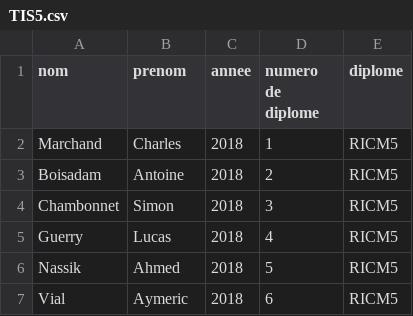
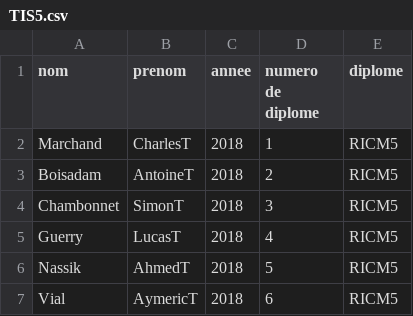
Before and after one commit to RICM5-BlockChain/BlockChain-desktop, a CSV file: csvTest/TIS5.csv, drawn as a sheet.

```diff
--- a/csvTest/TIS5.csv
+++ b/csvTest/TIS5.csv
@@ -1,7 +1,7 @@
 nom,prenom,annee,numero de diplome,diplome
-Marchand,Charles,2018,1,RICM5
-Boisadam,Antoine,2018,2,RICM5
-Chambonnet,Simon,2018,3,RICM5
-Guerry,Lucas,2018,4,RICM5
-Nassik,Ahmed,2018,5,RICM5
-Vial,Aymeric,2018,6,RICM5
+Marchand,CharlesT,2018,1,RICM5
+Boisadam,AntoineT,2018,2,RICM5
+Chambonnet,SimonT,2018,3,RICM5
+Guerry,LucasT,2018,4,RICM5
+Nassik,AhmedT,2018,5,RICM5
+Vial,AymericT,2018,6,RICM5
```
Also changed, not shown: csvTest/GEO5.csv, csvTest/RICM5.csv, 3 other files.
